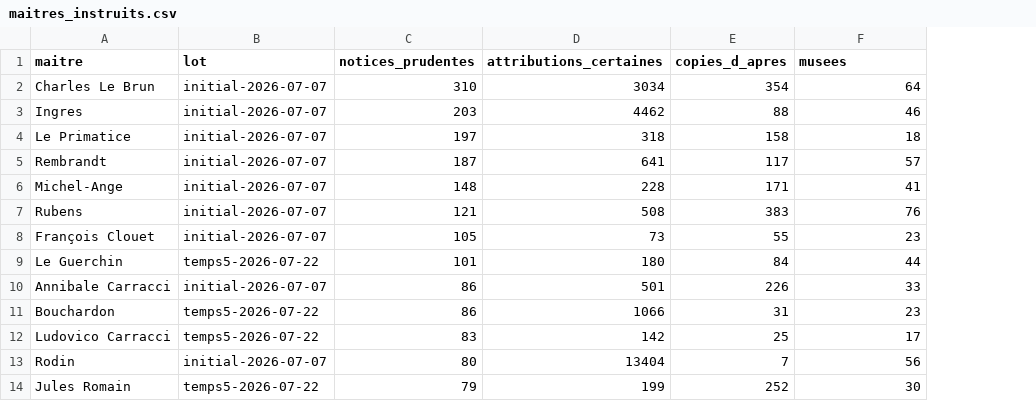
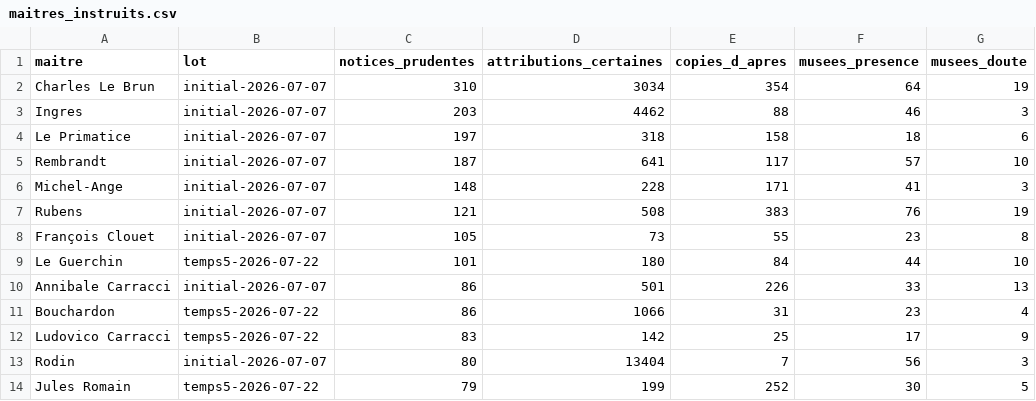
Before and after one commit to hericlibong/inventaire-du-doute, a CSV file: data/exports/maitres_instruits.csv, drawn as a sheet; only a part is shown; the diff names each change by its address in the sheet, - before the commit and + after, or states it on an @@ line.

Commit message:
Maîtres · Temps 6 : les exports publiés passent à 63 maîtres
Depuis l'audit, tout avait été mesuré sans rien publier : l'export était
restauré après chaque contrôle. artistes.json contient désormais 63 maîtres,
vue_ensemble.json en a été redérivé sans repasser sur le CSV.

Invariants revérifiés sur les 63 (familles = niveaux = somme des musées =
doute), et le seuil est vérifié à la génération : aucun maître sous 10.

La liste réunit 3 674 notices prudentes sur les 24 507 de la base, soit 15,0 %
du doute national — contre 9,6 % avec 27 noms.

Le message central de la « Vue d'ensemble » est confirmé par la mesure, pas
seulement maintenu : « attribué à » fait 73 % du doute national mais seulement
43 % dans la liste, tandis que « école de » y monte à 35 % contre 7,6 % au
national. Le niveau 2 « Autour de lui » reste majoritaire dans la liste (48 %)
alors qu'il est minoritaire partout ailleurs.

Deux corrections faites en régénérant :

- les clés dans_27 / hors_27 deviennent dans_liste / hors_liste (et critere_27 →
  critere_liste). Elles auraient menti dès cette régénération. Les phrases
  embarquées dans l'export qui disaient « les 27 noms retenus » sont corrigées :
  le JSON généré ne contient plus une seule occurrence de « 27 ». Quatre
  références côté front ont suivi (echelle, methode) — renommage mécanique
  uniquement, aucune retouche éditoriale ;

- une erreur de mesure introduite au temps 5 : « David Téniers est prudemment
  attribué dans 57 musées » était faux. 57 = musées où il apparaît ; le doute
  n'est écrit que dans 24. registre_maitres.py publie maintenant les deux
  colonnes (musees_presence, musees_doute) et docs/donnees.md est corrigé.

À surveiller : artistes.json double, 189 → 372 Ko, et c'est le navigateur qui le
charge. Un lot de maîtres de plus imposera de séparer le détail par maître du
répertoire d'entrée — à trancher au temps 7.

Le front compile (npm run build) après sync des données. Son contrôle visuel et
éditorial n'est pas fait : c'est le temps 7.

docs/decisions.md, donnees.md, roadmap.md, journal.md mis à jour. 179 tests.

```diff
--- a/data/exports/maitres_instruits.csv
+++ b/data/exports/maitres_instruits.csv
+column G (musees_doute), rows 2-14: 19 | 3 | 6 | 10 | 3 | 19 | 8 | 10 | 13 | 4 | 9 | 3 | 5
-F1: musees
+F1: musees_presence
```
Also changed, not shown: 10 other files.
